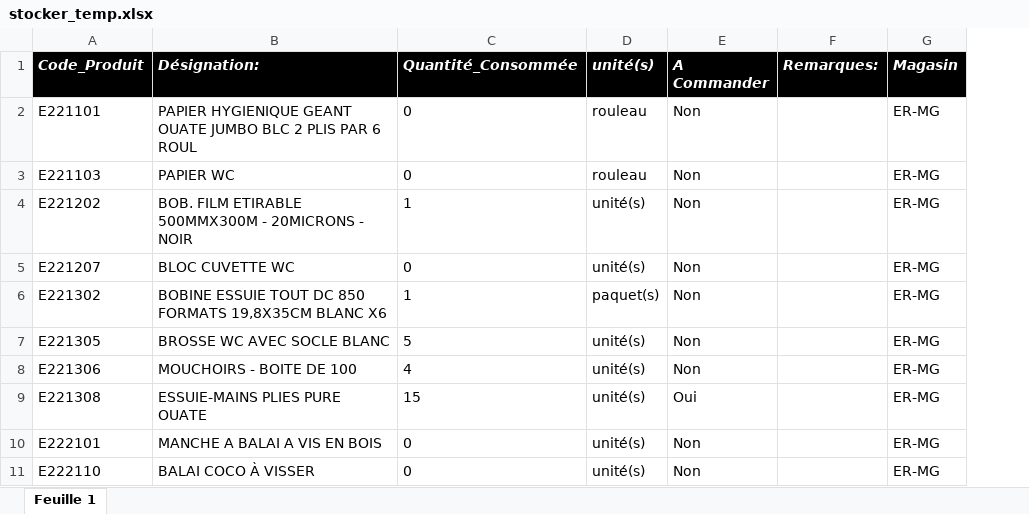
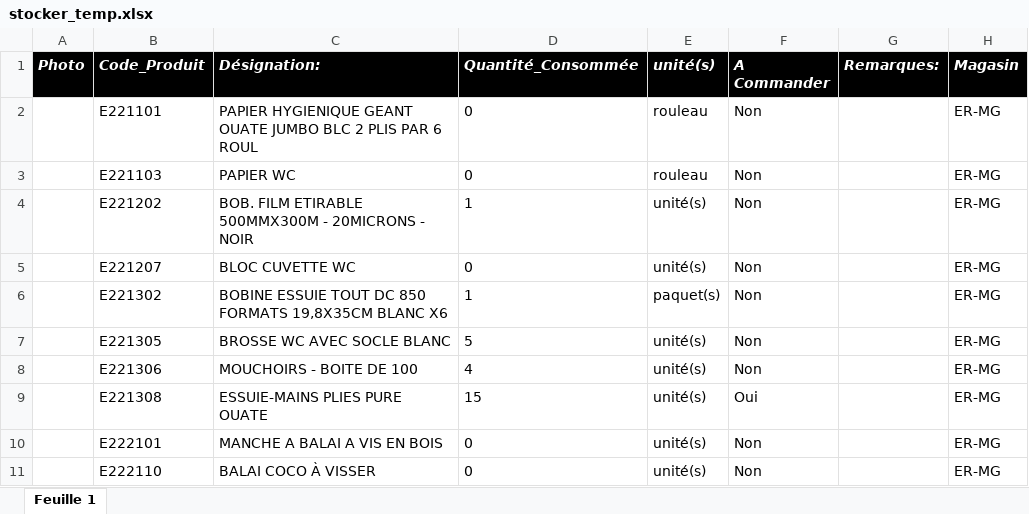
Before and after one commit to fourcheerv/stocker, an Excel workbook: stocker_temp.xlsx, sheet Feuille 1, drawn as a sheet; only a part is shown; values as stored, in another font and other column widths than the file's, no borders; the diff names each change by its address in the sheet, - before the commit and + after, or states it on an @@ line.

```diff
--- a/stocker_temp.xlsx (sheet Feuille 1)
+++ b/stocker_temp.xlsx (sheet Feuille 1)
+column A (Photo), empty
```
Also changed, not shown: 2 other files.
